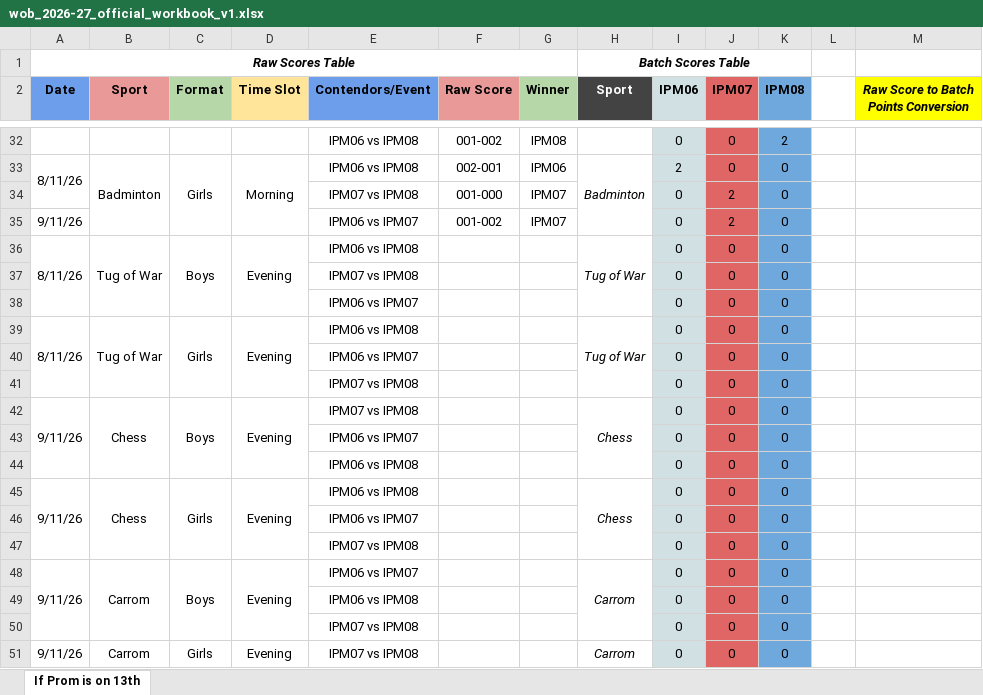
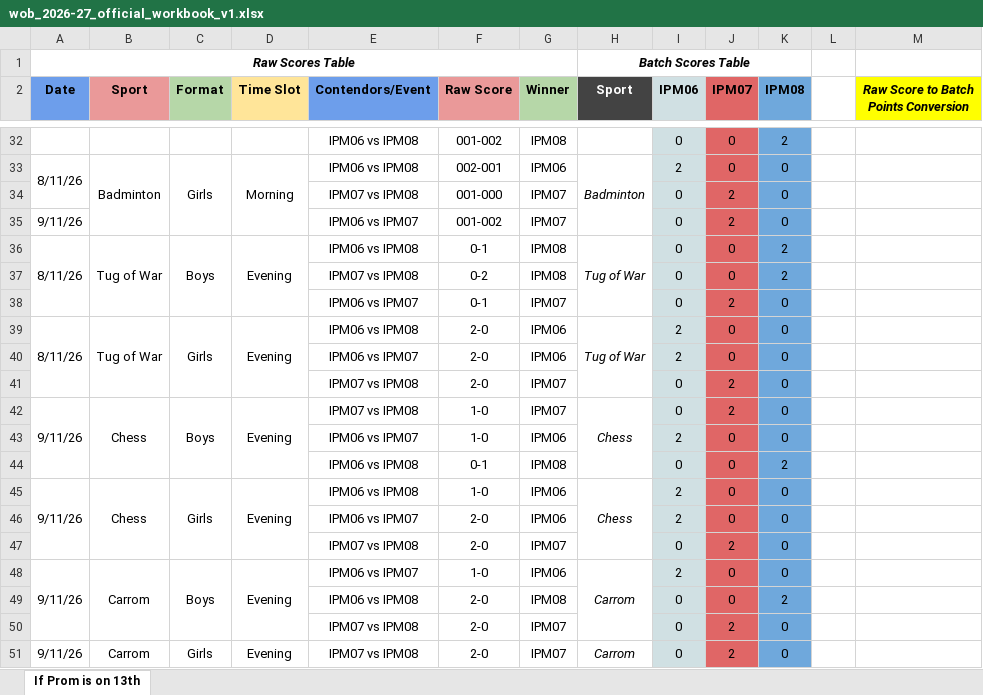
Before and after one commit to Piyush170306/Athlos, an Excel workbook: wob_2026-27_official_workbook_v1.xlsx, sheet If Prom is on 13th, drawn as a sheet; only a part is shown, gaps mark what is left out; values as stored, in another font and other column widths than the file's, no borders; the diff covers the shown part only; the diff names each change by its address in the sheet, - before the commit and + after, or states it on an @@ line.

Commit message:
fix: resolve live dashboard reflection by adding atomic auto-approval dynamic cache headers and syncing official workbook scores

```diff
--- a/wob_2026-27_official_workbook_v1.xlsx (sheet If Prom is on 13th)
+++ b/wob_2026-27_official_workbook_v1.xlsx (sheet If Prom is on 13th)
-F36 (Raw Score): (empty)
+F36 (Raw Score): 0-1
-G36:G37 (Winner): (empty)
+G36:G37 (Winner): IPM08
-K36:K37 (IPM08): 0
+K36:K37 (IPM08): 2
-F37 (Raw Score): (empty)
+F37 (Raw Score): 0-2
-F38 (Raw Score): (empty)
+F38 (Raw Score): 0-1
-G38 (Winner): (empty)
+G38 (Winner): IPM07
-J38 (IPM07): 0
+J38 (IPM07): 2
-F39:F41 (Raw Score): (empty)
+F39:F41 (Raw Score): 2-0
-G39:G40 (Winner): (empty)
+G39:G40 (Winner): IPM06
-I39:I40 (IPM06): 0
+I39:I40 (IPM06): 2
-G41:G42 (Winner): (empty)
+G41:G42 (Winner): IPM07
-J41:J42 (IPM07): 0
+J41:J42 (IPM07): 2
-F42:F43 (Raw Score): (empty)
+F42:F43 (Raw Score): 1-0
-G43 (Winner): (empty)
+G43 (Winner): IPM06
-I43 (IPM06): 0
+I43 (IPM06): 2
-F44 (Raw Score): (empty)
+F44 (Raw Score): 0-1
-G44 (Winner): (empty)
+G44 (Winner): IPM08
-K44 (IPM08): 0
+K44 (IPM08): 2
-F45 (Raw Score): (empty)
+F45 (Raw Score): 1-0
-G45:G46 (Winner): (empty)
+G45:G46 (Winner): IPM06
-I45:I46 (IPM06): 0
+I45:I46 (IPM06): 2
-F46:F47 (Raw Score): (empty)
+F46:F47 (Raw Score): 2-0
-G47 (Winner): (empty)
+G47 (Winner): IPM07
-J47 (IPM07): 0
+J47 (IPM07): 2
-F48 (Raw Score): (empty)
+F48 (Raw Score): 1-0
-G48 (Winner): (empty)
+G48 (Winner): IPM06
-I48 (IPM06): 0
+I48 (IPM06): 2
-F49:F51 (Raw Score): (empty)
+F49:F51 (Raw Score): 2-0
-G49 (Winner): (empty)
+G49 (Winner): IPM08
-K49 (IPM08): 0
+K49 (IPM08): 2
-G50:G51 (Winner): (empty)
+G50:G51 (Winner): IPM07
-J50:J51 (IPM07): 0
+J50:J51 (IPM07): 2
```
Also changed, not shown: 1 added row, 1 removed row and 29 edited cells elsewhere in this sheet, 11 other files.
